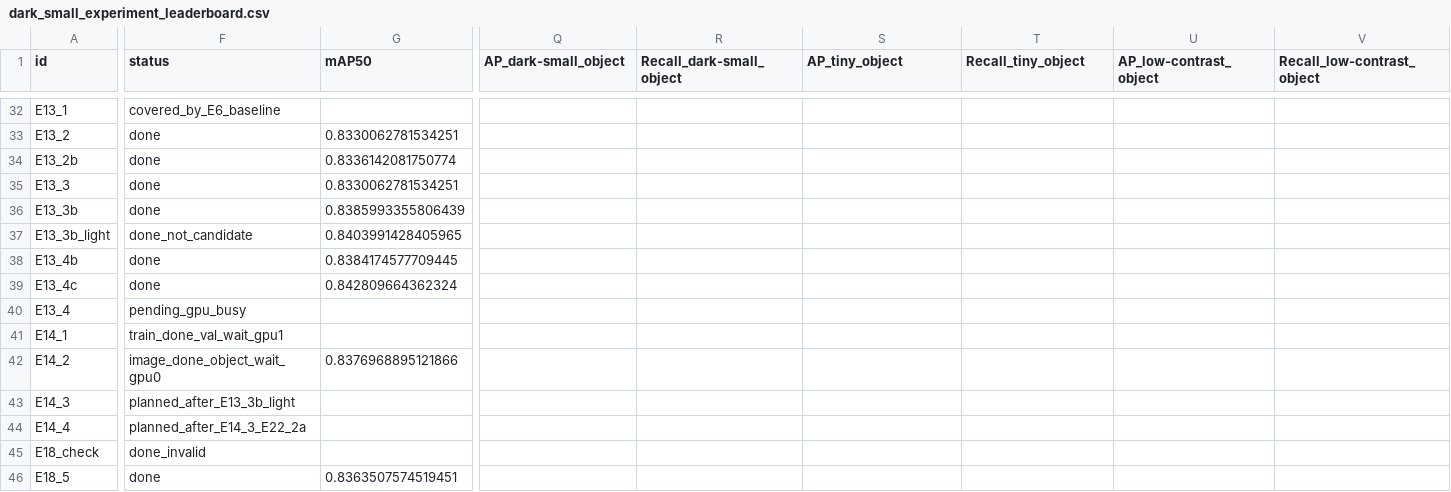
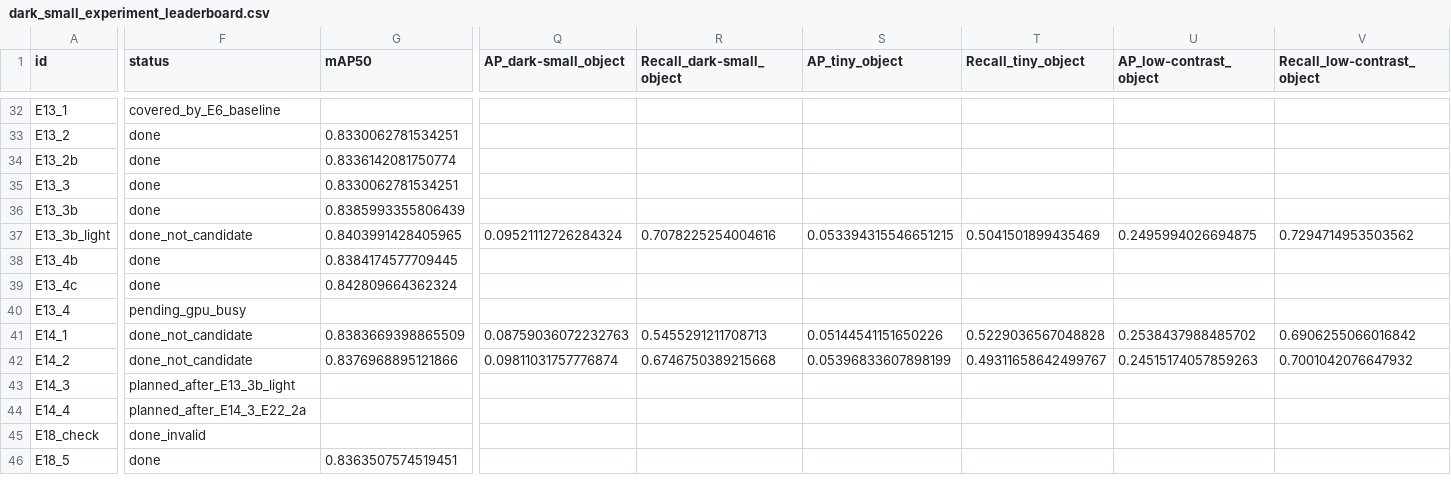
Before and after one commit to Bjku666/VSD, a CSV file: results/val/dark_small_experiment_leaderboard.csv, drawn as a sheet; only a part is shown, gaps mark what is left out; the diff covers the shown part only; the diff names each change by its address in the sheet, - before the commit and + after, or states it on an @@ line.

```diff
--- a/results/val/dark_small_experiment_leaderboard.csv
+++ b/results/val/dark_small_experiment_leaderboard.csv
-Q37 (AP_dark-small_object): (empty)
+Q37 (AP_dark-small_object): 0.09521112726284324
-R37 (Recall_dark-small_object): (empty)
+R37 (Recall_dark-small_object): 0.7078225254004616
-S37 (AP_tiny_object): (empty)
+S37 (AP_tiny_object): 0.053394315546651215
-T37 (Recall_tiny_object): (empty)
+T37 (Recall_tiny_object): 0.5041501899435469
-U37 (AP_low-contrast_object): (empty)
+U37 (AP_low-contrast_object): 0.2495994026694875
-V37 (Recall_low-contrast_object): (empty)
+V37 (Recall_low-contrast_object): 0.7294714953503562
-F41 (status): train_done_val_wait_gpu1
+F41 (status): done_not_candidate
-G41 (mAP50): (empty)
+G41 (mAP50): 0.8383669398865509
-Q41 (AP_dark-small_object): (empty)
+Q41 (AP_dark-small_object): 0.08759036072232763
-R41 (Recall_dark-small_object): (empty)
+R41 (Recall_dark-small_object): 0.5455291211708713
-S41 (AP_tiny_object): (empty)
+S41 (AP_tiny_object): 0.05144541151650226
-T41 (Recall_tiny_object): (empty)
+T41 (Recall_tiny_object): 0.5229036567048828
-U41 (AP_low-contrast_object): (empty)
+U41 (AP_low-contrast_object): 0.2538437988485702
-V41 (Recall_low-contrast_object): (empty)
+V41 (Recall_low-contrast_object): 0.6906255066016842
-F42 (status): image_done_object_wait_gpu0
+F42 (status): done_not_candidate
-Q42 (AP_dark-small_object): (empty)
+Q42 (AP_dark-small_object): 0.09811031757776874
-R42 (Recall_dark-small_object): (empty)
+R42 (Recall_dark-small_object): 0.6746750389215668
-S42 (AP_tiny_object): (empty)
+S42 (AP_tiny_object): 0.05396833607898199
-T42 (Recall_tiny_object): (empty)
+T42 (Recall_tiny_object): 0.49311658642499767
-U42 (AP_low-contrast_object): (empty)
+U42 (AP_low-contrast_object): 0.24515174057859263
-V42 (Recall_low-contrast_object): (empty)
+V42 (Recall_low-contrast_object): 0.7001042076647932
```
Also changed, not shown: 30 edited cells elsewhere in this file, 8 other files.
